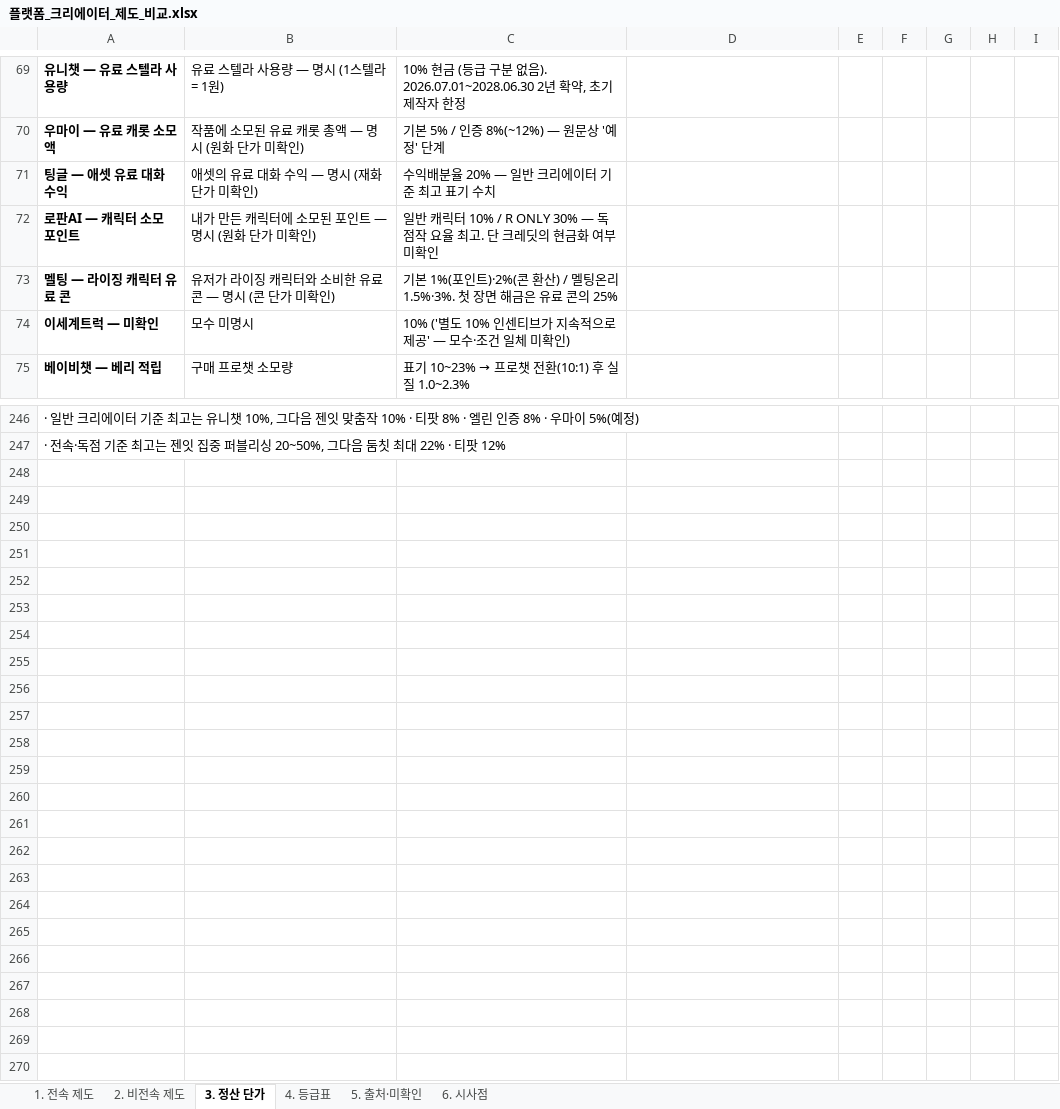
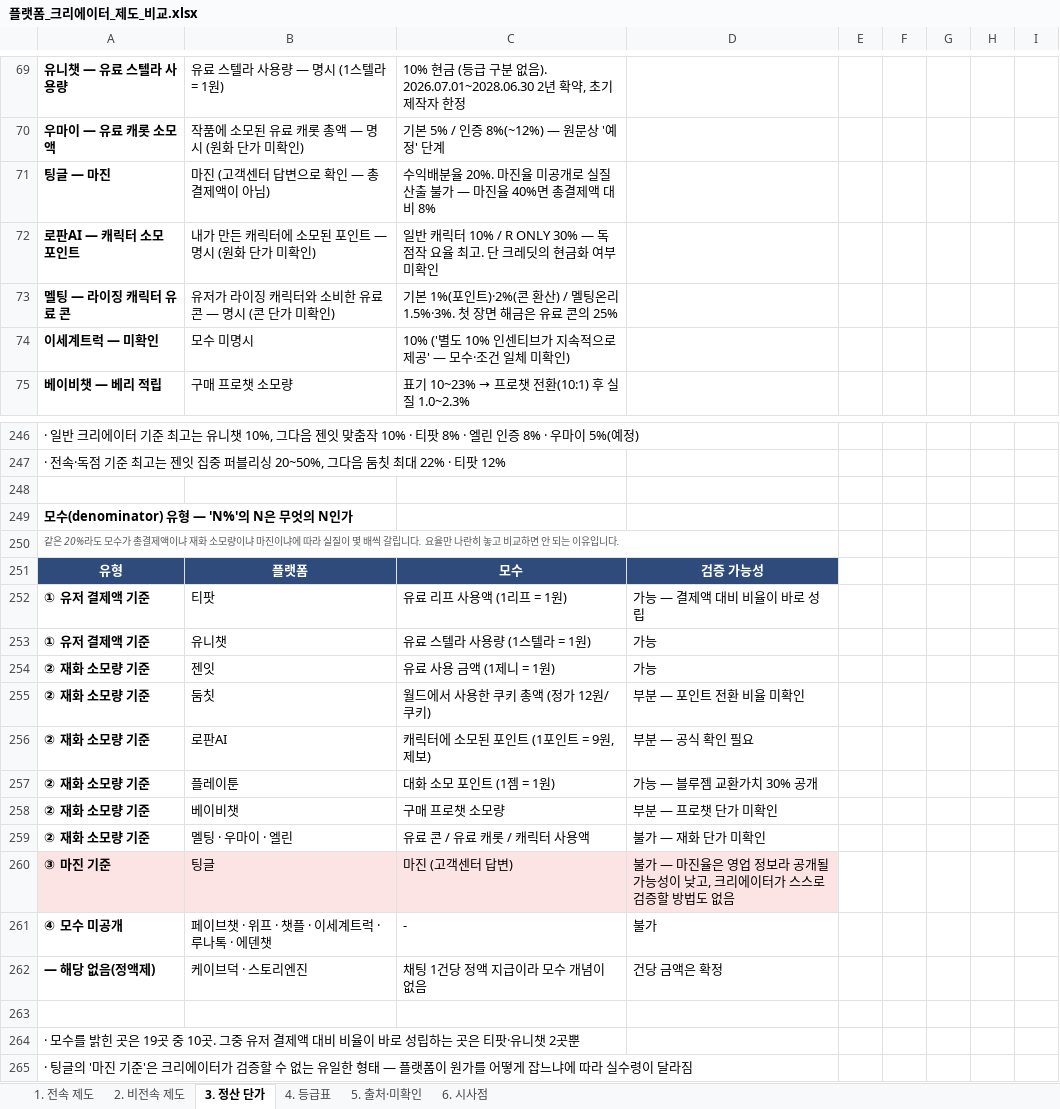
Before and after one commit to effie-cp/-, an Excel workbook: research/platform-creator/플랫폼_크리에이터_제도_비교.xlsx, sheet 3. 정산 단가, drawn as a sheet; only a part is shown, gaps mark what is left out; values as stored, in another font and other column widths than the file's, no borders; removed rows and columns are numbered as before the commit, all else as after; the diff names each change by its address in the sheet, - before the commit and + after, or states it on an @@ line.

```diff
--- a/research/platform-creator/플랫폼_크리에이터_제도_비교.xlsx (sheet 3. 정산 단가)
+++ b/research/platform-creator/플랫폼_크리에이터_제도_비교.xlsx (sheet 3. 정산 단가)
-row 71: 팅글 — 애셋 유료 대화 수익 | 애셋의 유료 대화 수익 — 명시 (재화 단가 미확인) | 수익배분율 20% — 일반 크리에이터 기준 최고 표기 수치
+row 71: 팅글 — 마진 | 마진 (고객센터 답변으로 확인 — 총결제액이 아님) | 수익배분율 20%. 마진율 미공개로 실질 산출 불가 — 마진율 40%면 총결제액 대비 8%
+row 248: (empty)
+row 249: 모수(denominator) 유형 — 'N%'의 N은 무엇의 N인가
+row 250: 같은 20%라도 모수가 총결제액이냐 재화 소모량이냐 마진이냐에 따라 실질이 몇 배씩 갈립니다. 요율만 나란히 놓고 비교하면 안 되는 이유입니다.
+row 251: 유형 | 플랫폼 | 모수 | 검증 가능성
+row 252: ① 유저 결제액 기준 | 티팟 | 유료 리프 사용액 (1리프 = 1원) | 가능 — 결제액 대비 비율이 바로 성립
+row 253: ① 유저 결제액 기준 | 유니챗 | 유료 스텔라 사용량 (1스텔라 = 1원) | 가능
+row 254: ② 재화 소모량 기준 | 젠잇 | 유료 사용 금액 (1제니 = 1원) | 가능
+row 255: ② 재화 소모량 기준 | 둠칫 | 월드에서 사용한 쿠키 총액 (정가 12원/쿠키) | 부분 — 포인트 전환 비율 미확인
+row 256: ② 재화 소모량 기준 | 로판AI | 캐릭터에 소모된 포인트 (1포인트 = 9원, 제보) | 부분 — 공식 확인 필요
+row 257: ② 재화 소모량 기준 | 플레이툰 | 대화 소모 포인트 (1젬 = 1원) | 가능 — 블루젬 교환가치 30% 공개
+row 258: ② 재화 소모량 기준 | 베이비챗 | 구매 프로챗 소모량 | 부분 — 프로챗 단가 미확인
+row 259: ② 재화 소모량 기준 | 멜팅 · 우마이 · 엘린 | 유료 콘 / 유료 캐롯 / 캐릭터 사용액 | 불가 — 재화 단가 미확인
+row 260: ③ 마진 기준 | 팅글 | 마진 (고객센터 답변) | 불가 — 마진율은 영업 정보라 공개될 가능성이 낮고, 크리에이터가 스스로 검증할 방법도 없음
+row 261: ④ 모수 미공개 | 페이브챗 · 위프 · 챗플 · 이세계트럭 · 루나톡 · 에덴챗 | - | 불가
+row 262: — 해당 없음(정액제) | 케이브덕 · 스토리엔진 | 채팅 1건당 정액 지급이라 모수 개념이 없음 | 건당 금액은 확정
+row 263: (empty)
+row 264: · 모수를 밝힌 곳은 19곳 중 10곳. 그중 유저 결제액 대비 비율이 바로 성립하는 곳은 티팟·유니챗 2곳뿐
+row 265: · 팅글의 '마진 기준'은 크리에이터가 검증할 수 없는 유일한 형태 — 플랫폼이 원가를 어떻게 잡느냐에 따라 실수령이 달라짐
```
Also changed, not shown: sheet 5. 출처·미확인, sheet 6. 시사점, sheet 2. 비전속 제도, 3 other files.
